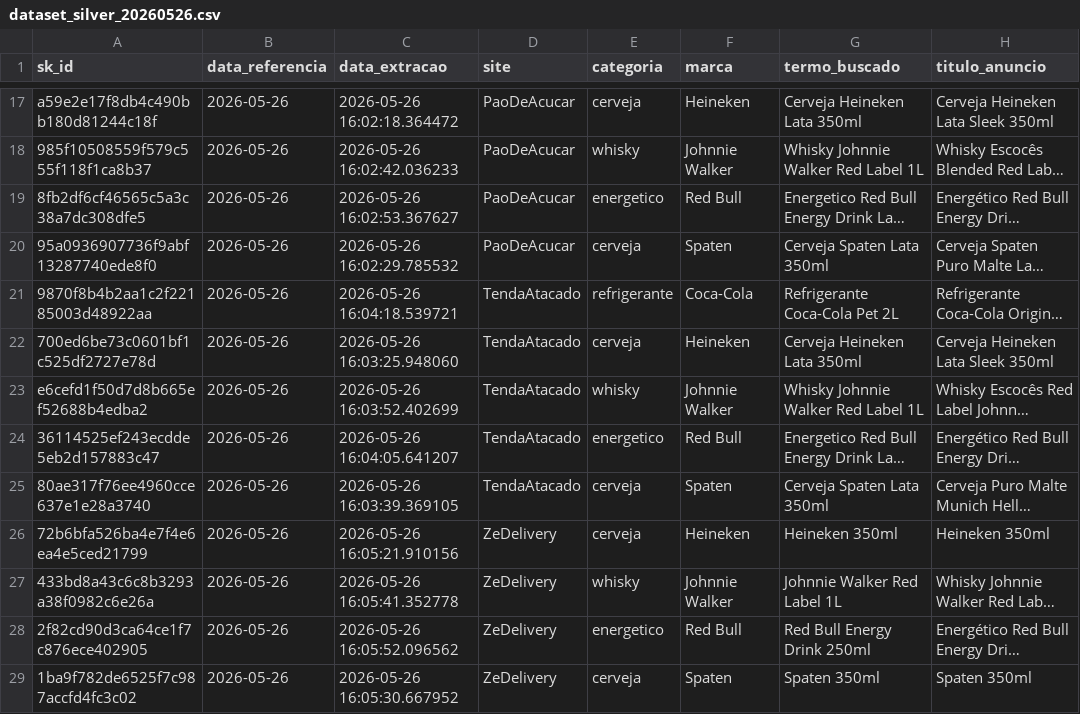
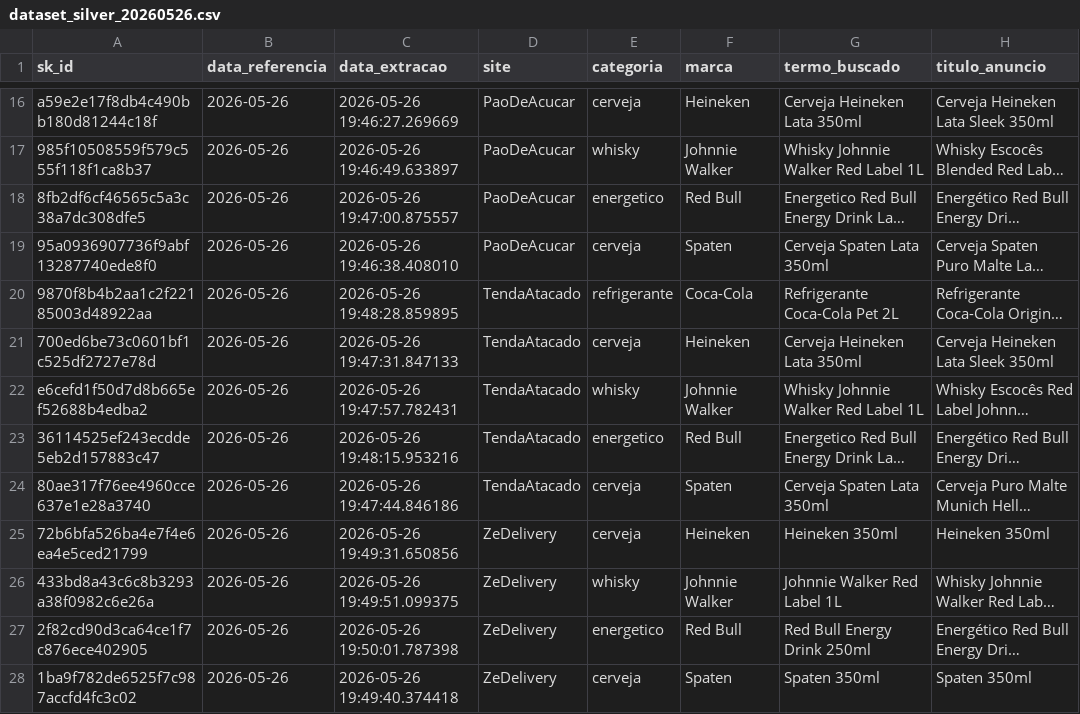
Before and after one commit to Magalhaes-vitor/projeto-precificacao-inteligente, a CSV file: data_samples/dataset_silver_20260526.csv, drawn as a sheet; only a part is shown, gaps mark what is left out; long unchanged cells end in …; addresses are those after the commit; the diff covers the shown part only; the diff names each change by its address in the sheet, - before the commit and + after, or states it on an @@ line.

```diff
--- a/data_samples/dataset_silver_20260526.csv
+++ b/data_samples/dataset_silver_20260526.csv
-C16 (data_extracao): 2026-05-26 16:02:18.364472
+C16 (data_extracao): 2026-05-26 19:46:27.269669
-C17 (data_extracao): 2026-05-26 16:02:42.036233
+C17 (data_extracao): 2026-05-26 19:46:49.633897
-C18 (data_extracao): 2026-05-26 16:02:53.367627
+C18 (data_extracao): 2026-05-26 19:47:00.875557
-C19 (data_extracao): 2026-05-26 16:02:29.785532
+C19 (data_extracao): 2026-05-26 19:46:38.408010
-C20 (data_extracao): 2026-05-26 16:04:18.539721
+C20 (data_extracao): 2026-05-26 19:48:28.859895
-C21 (data_extracao): 2026-05-26 16:03:25.948060
+C21 (data_extracao): 2026-05-26 19:47:31.847133
-C22 (data_extracao): 2026-05-26 16:03:52.402699
+C22 (data_extracao): 2026-05-26 19:47:57.782431
-C23 (data_extracao): 2026-05-26 16:04:05.641207
+C23 (data_extracao): 2026-05-26 19:48:15.953216
-C24 (data_extracao): 2026-05-26 16:03:39.369105
+C24 (data_extracao): 2026-05-26 19:47:44.846186
-C25 (data_extracao): 2026-05-26 16:05:21.910156
+C25 (data_extracao): 2026-05-26 19:49:31.650856
-C26 (data_extracao): 2026-05-26 16:05:41.352778
+C26 (data_extracao): 2026-05-26 19:49:51.099375
-C27 (data_extracao): 2026-05-26 16:05:52.096562
+C27 (data_extracao): 2026-05-26 19:50:01.787398
-C28 (data_extracao): 2026-05-26 16:05:30.667952
+C28 (data_extracao): 2026-05-26 19:49:40.374418
```
Also changed, not shown: 1 removed row and 31 edited cells elsewhere in this file, 4 other files.
